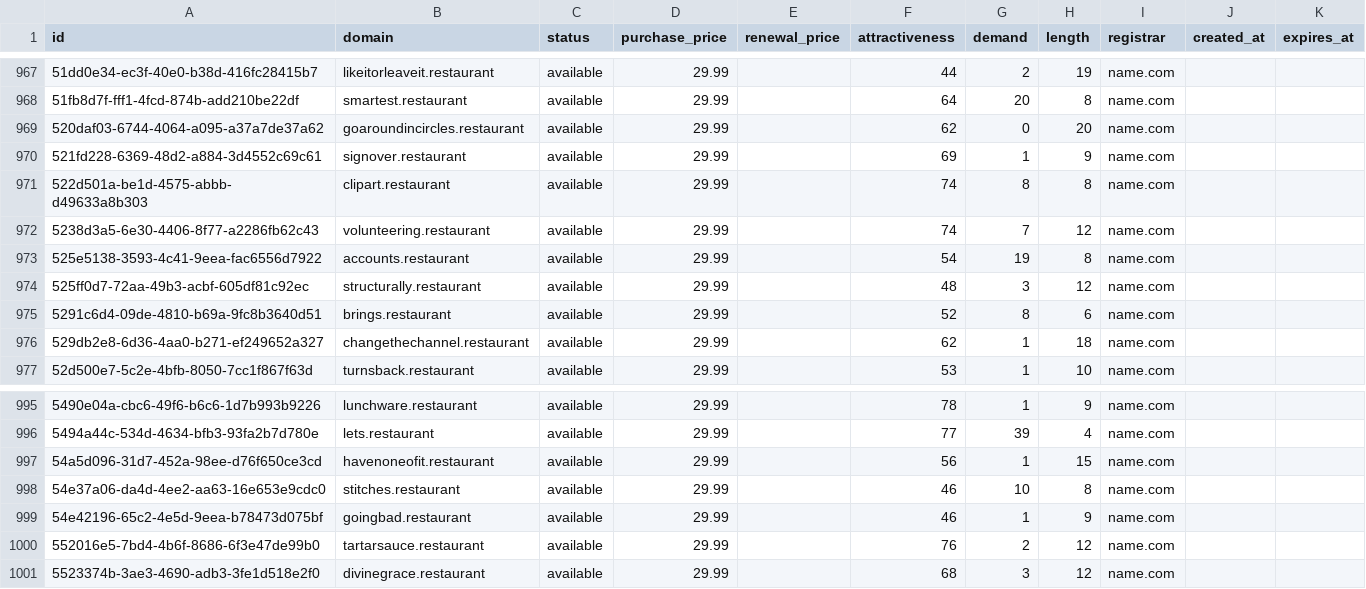
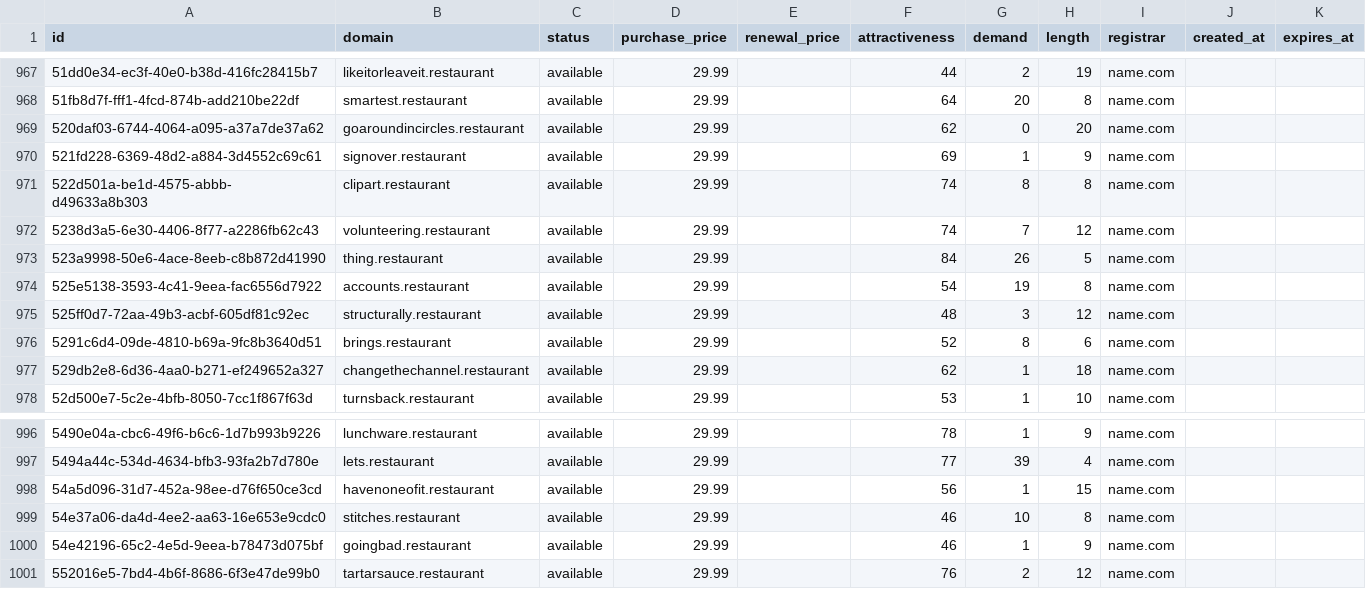
Before and after one commit to UniqueDomains/restaurant-oneword-domains, a CSV file: restaurant.csv, drawn as a sheet; only a part is shown, gaps mark what is left out; removed rows and columns are numbered as before the commit, all else as after; the diff names each change by its address in the sheet, - before the commit and + after, or states it on an @@ line.

Commit message:
Domains update

```diff
--- a/restaurant.csv
+++ b/restaurant.csv
+row 973: 523a9998-50e6-4ace-8eeb-c8b872d41990 | thing.restaurant | available | 29.99 |  | 84 | 26 | 5 | name.com
-row 1001: 5523374b-3ae3-4690-adb3-3fe1d518e2f0 | divinegrace.restaurant | available | 29.99 |  | 68 | 3 | 12 | name.com
```
Also changed, not shown: 4 other files.
